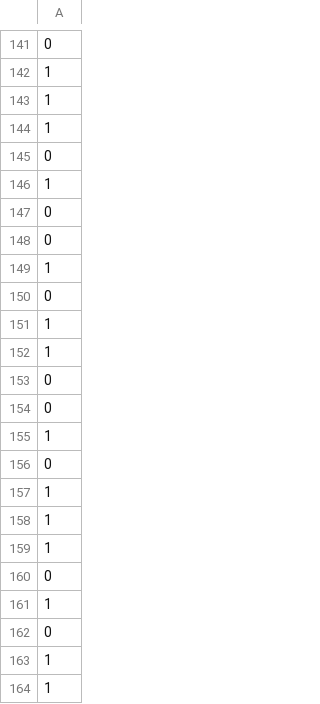
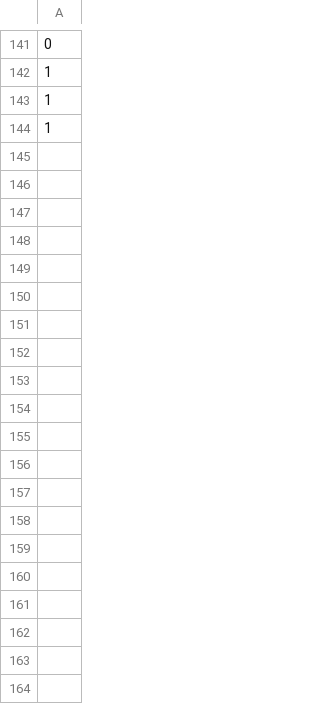
Before and after one commit to josepmariall/credit_scoring, a CSV file: y_test.csv, drawn as a sheet; only a part is shown, gaps mark what is left out; the diff covers the shown part only; the diff names each change by its address in the sheet, - before the commit and + after, or states it on an @@ line.

```diff
--- a/y_test.csv
+++ b/y_test.csv
-row 145: 0
-row 146: 1
-row 147: 0
-row 148: 0
-row 149: 1
-row 150: 0
-row 151: 1
-row 152: 1
-row 153: 0
-row 154: 0
-row 155: 1
-row 156: 0
-row 157: 1
-row 158: 1
-row 159: 1
-row 160: 0
-row 161: 1
-row 162: 0
-row 163: 1
-row 164: 1
```
Also changed, not shown: 27 removed rows elsewhere in this file, X_test.csv, y_train.csv, 1 other file.
